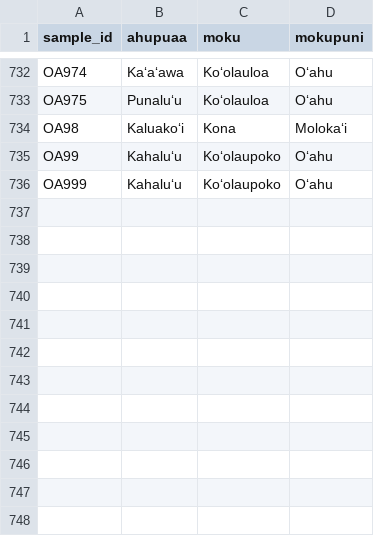
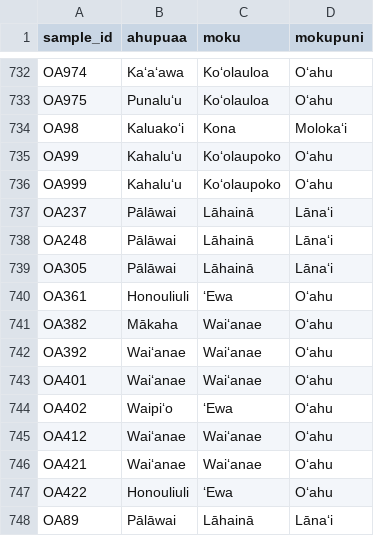
Before and after one commit to njsilbiger/whats_in_your_water, a CSV file: data/ahupuaa_cache.csv, drawn as a sheet; only a part is shown, gaps mark what is left out; the diff names each change by its address in the sheet, - before the commit and + after, or states it on an @@ line.

```diff
--- a/data/ahupuaa_cache.csv
+++ b/data/ahupuaa_cache.csv
+row 737: OA237 | Pālāwai | Lāhainā | Lānaʻi
+row 738: OA248 | Pālāwai | Lāhainā | Lānaʻi
+row 739: OA305 | Pālāwai | Lāhainā | Lānaʻi
+row 740: OA361 | Honouliuli | ʻEwa | Oʻahu
+row 741: OA382 | Mākaha | Waiʻanae | Oʻahu
+row 742: OA392 | Waiʻanae | Waiʻanae | Oʻahu
+row 743: OA401 | Waiʻanae | Waiʻanae | Oʻahu
+row 744: OA402 | Waipiʻo | ʻEwa | Oʻahu
+row 745: OA412 | Waiʻanae | Waiʻanae | Oʻahu
+row 746: OA421 | Waiʻanae | Waiʻanae | Oʻahu
+row 747: OA422 | Honouliuli | ʻEwa | Oʻahu
+row 748: OA89 | Pālāwai | Lāhainā | Lānaʻi
```
Also changed, not shown: data/ChemData.csv.
